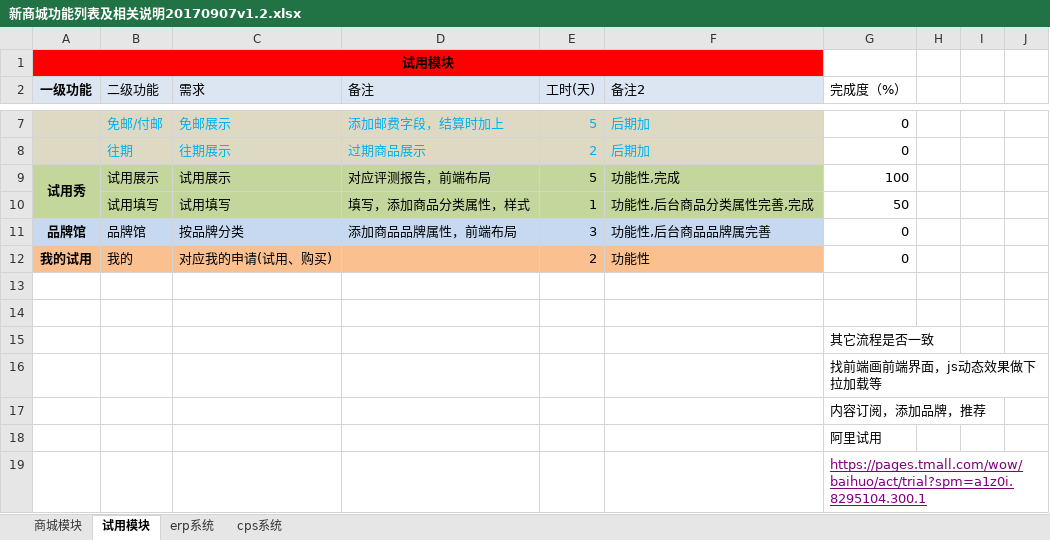
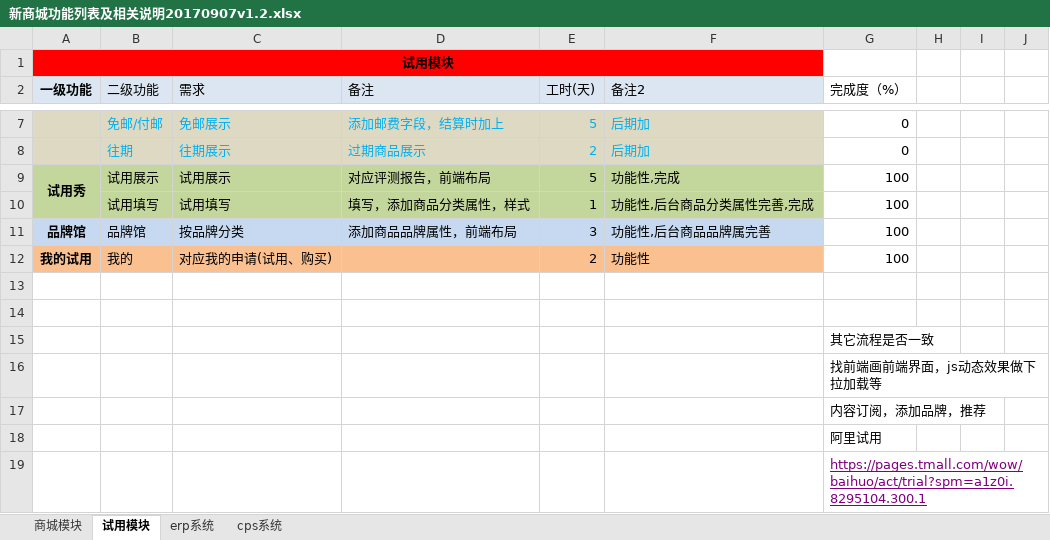
Before and after one commit to newbigTech/wc.jieqiangtec.com, an Excel workbook: doc/新商城功能列表及相关说明20170907v1.2.xlsx, sheet 试用模块, drawn as a sheet; only a part is shown, gaps mark what is left out; values as stored, in another font and other column widths than the file's, no borders; charts and pictures not drawn; the diff names each change by its address in the sheet, - before the commit and + after, or states it on an @@ line.

```diff
--- a/doc/新商城功能列表及相关说明20170907v1.2.xlsx (sheet 试用模块)
+++ b/doc/新商城功能列表及相关说明20170907v1.2.xlsx (sheet 试用模块)
-G10 (完成度（%）): 50
+G10 (完成度（%）): 100
-G11:G12 (完成度（%）): 0
+G11:G12 (完成度（%）): 100
```
Also changed, not shown: charts or pictures, 8 other files.
